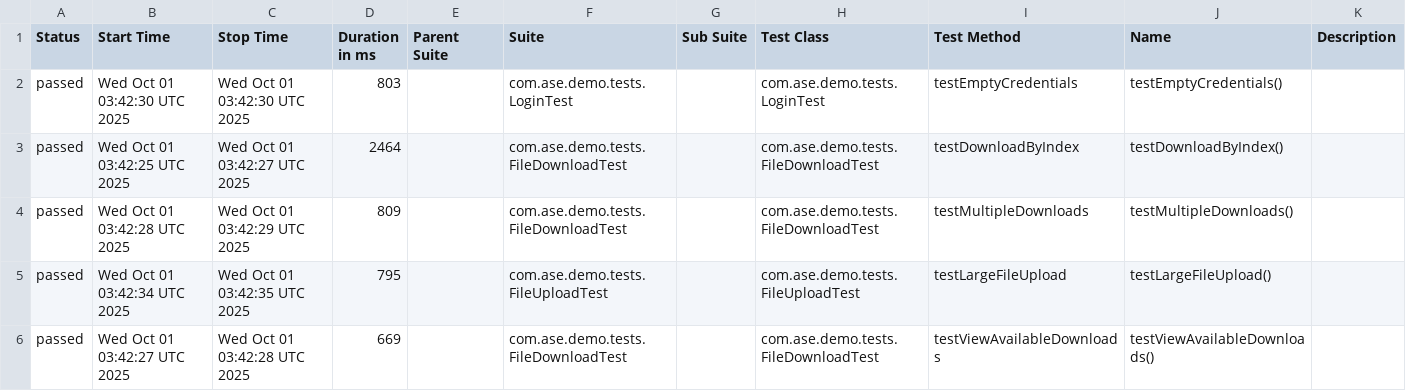
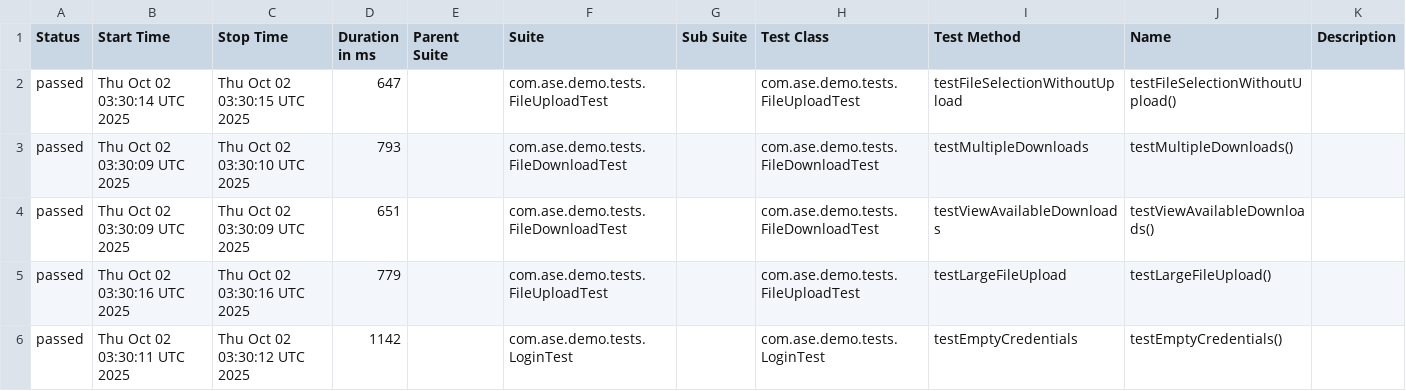
Before and after one commit to Agile-Software-Engineering-25/demo-system-test, a CSV file: full/data/suites.csv, drawn as a sheet; only a part is shown; the diff covers the shown part only.

```diff
--- a/full/data/suites.csv
+++ b/full/data/suites.csv
@@ -1,6 +1,6 @@
 "Status","Start Time","Stop Time","Duration in ms","Parent Suite","Suite","Sub Suite","Test Class","Test Method","Name","Description"
-"passed","Wed Oct 01 03:42:30 UTC 2025","Wed Oct 01 03:42:30 UTC 2025","803","","com.ase.demo.tests.LoginTest","","com.ase.demo.tests.LoginTest","testEmptyCredentials","testEmptyCredentials()",""
-"passed","Wed Oct 01 03:42:25 UTC 2025","Wed Oct 01 03:42:27 UTC 2025","2464","","com.ase.demo.tests.FileDownloadTest","","com.ase.demo.tests.FileDownloadTest","testDownloadByIndex","testDownloadByIndex()",""
-"passed","Wed Oct 01 03:42:28 UTC 2025","Wed Oct 01 03:42:29 UTC 2025","809","","com.ase.demo.tests.FileDownloadTest","","com.ase.demo.tests.FileDownloadTest","testMultipleDownloads","testMultipleDownloads()",""
-"passed","Wed Oct 01 03:42:34 UTC 2025","Wed Oct 01 03:42:35 UTC 2025","795","","com.ase.demo.tests.FileUploadTest","","com.ase.demo.tests.FileUploadTest","testLargeFileUpload","testLargeFileUpload()",""
-"passed","Wed Oct 01 03:42:27 UTC 2025","Wed Oct 01 03:42:28 UTC 2025","669","","com.ase.demo.tests.FileDownloadTest","","com.ase.demo.tests.FileDownloadTest","testViewAvailableDownloads","testViewAvailableDownloads()",""
+"passed","Thu Oct 02 03:30:14 UTC 2025","Thu Oct 02 03:30:15 UTC 2025","647","","com.ase.demo.tests.FileUploadTest","","com.ase.demo.tests.FileUploadTest","testFileSelectionWithoutUpload","testFileSelectionWithoutUpload()",""
+"passed","Thu Oct 02 03:30:09 UTC 2025","Thu Oct 02 03:30:10 UTC 2025","793","","com.ase.demo.tests.FileDownloadTest","","com.ase.demo.tests.FileDownloadTest","testMultipleDownloads","testMultipleDownloads()",""
+"passed","Thu Oct 02 03:30:09 UTC 2025","Thu Oct 02 03:30:09 UTC 2025","651","","com.ase.demo.tests.FileDownloadTest","","com.ase.demo.tests.FileDownloadTest","testViewAvailableDownloads","testViewAvailableDownloads()",""
+"passed","Thu Oct 02 03:30:16 UTC 2025","Thu Oct 02 03:30:16 UTC 2025","779","","com.ase.demo.tests.FileUploadTest","","com.ase.demo.tests.FileUploadTest","testLargeFileUpload","testLargeFileUpload()",""
+"passed","Thu Oct 02 03:30:11 UTC 2025","Thu Oct 02 03:30:12 UTC 2025","1142","","com.ase.demo.tests.LoginTest","","com.ase.demo.tests.LoginTest","testEmptyCredentials","testEmptyCredentials()",""
```
Also changed, not shown: 34 edited cells elsewhere in this file, 36 other files.
